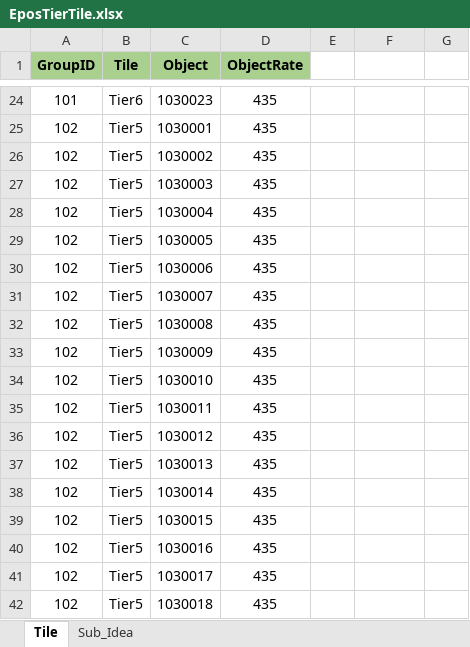
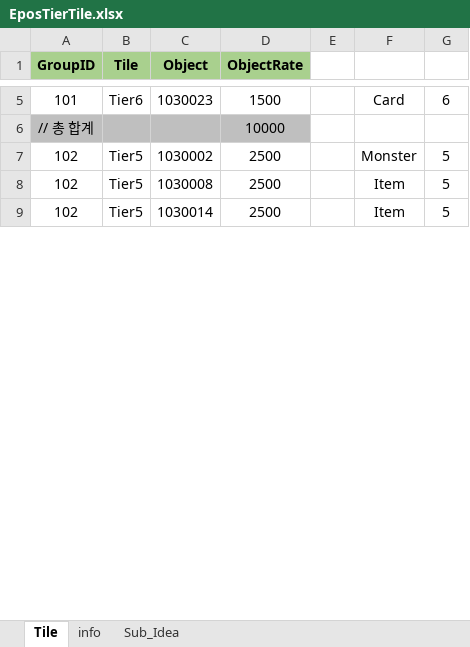
Before and after one commit to wkEatqua/wk, an Excel workbook: Excel/EposTierTile.xlsx, sheet Tile, drawn as a sheet; only a part is shown, gaps mark what is left out; values as stored, in another font and other column widths than the file's, no borders; charts and pictures not drawn; removed rows and columns are numbered as before the commit, all else as after; the diff covers the shown part only; the diff names each change by its address in the sheet, - before the commit and + after, or states it on an @@ line.

```diff
--- a/Excel/EposTierTile.xlsx (sheet Tile)
+++ b/Excel/EposTierTile.xlsx (sheet Tile)
+sheet tab: info
-D5 (ObjectRate): 435
+D5 (ObjectRate): 1500
-F5: (empty)
+F5: Card
-G5: (empty)
+G5: 6
-row 25: 102 | Tier5 | 1030001 | 435
+row 6: // 총 합계 |  |  | 10000
-D7 (ObjectRate): 435
+D7 (ObjectRate): 2500
-F7: (empty)
+F7: Monster
-G7: (empty)
+G7: 5
-row 27: 102 | Tier5 | 1030003 | 435
-row 28: 102 | Tier5 | 1030004 | 435
-row 29: 102 | Tier5 | 1030005 | 435
-row 30: 102 | Tier5 | 1030006 | 435
-row 31: 102 | Tier5 | 1030007 | 435
-D8 (ObjectRate): 435
+D8 (ObjectRate): 2500
-F8: (empty)
+F8: Item
-G8: (empty)
+G8: 5
-row 33: 102 | Tier5 | 1030009 | 435
-row 34: 102 | Tier5 | 1030010 | 435
-row 35: 102 | Tier5 | 1030011 | 435
-row 36: 102 | Tier5 | 1030012 | 435
-row 37: 102 | Tier5 | 1030013 | 435
-D9 (ObjectRate): 435
+D9 (ObjectRate): 2500
-F9: (empty)
+F9: Item
-G9: (empty)
+G9: 5
-row 39: 102 | Tier5 | 1030015 | 435
-row 40: 102 | Tier5 | 1030016 | 435
-row 41: 102 | Tier5 | 1030017 | 435
-row 42: 102 | Tier5 | 1030018 | 435
```
Also changed, not shown: 5 added rows, 98 removed rows and 65 edited cells elsewhere in this sheet, formulas that keep their value, charts or pictures, Excel/EposItemRate.xlsx, Excel/EposTile.xlsx, 12 other files.
